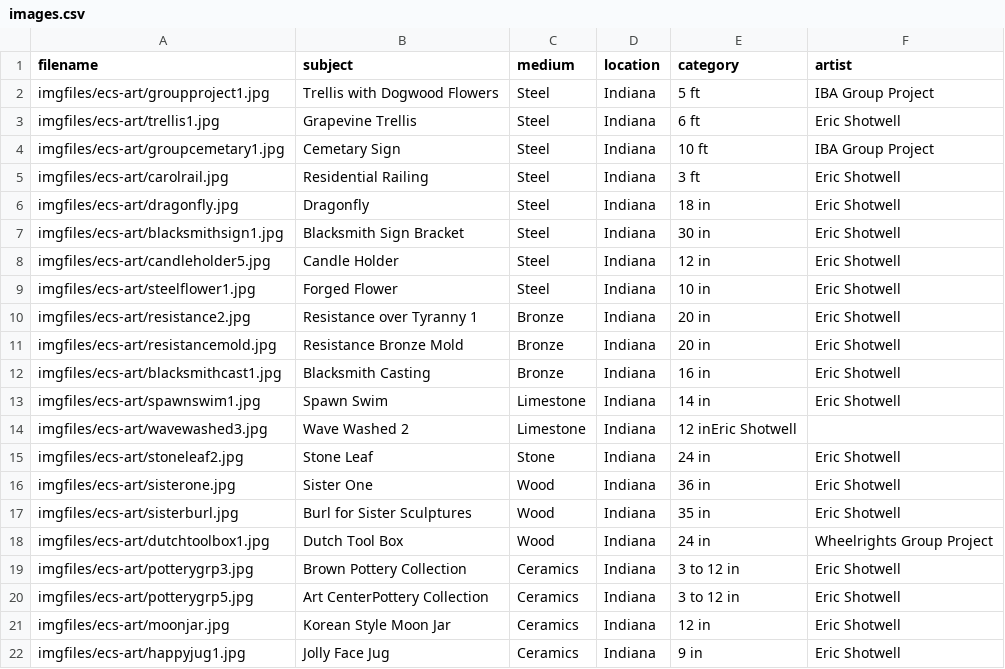
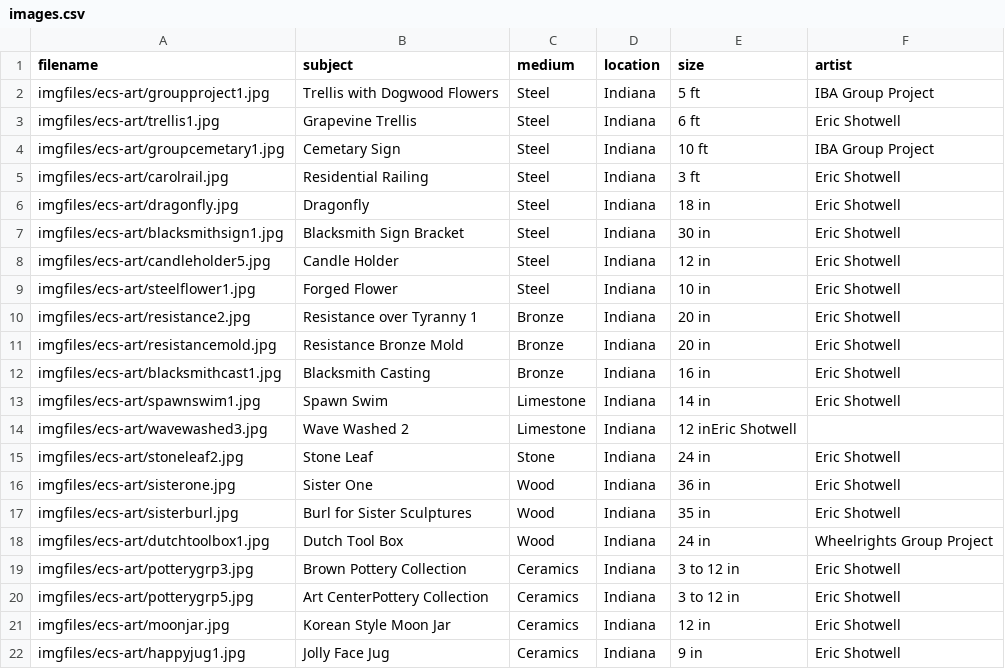
Before and after one commit to ecshotwell/ECS_website1, a CSV file: images.csv, drawn as a sheet.

Commit message:
corrected size variable

```diff
--- a/images.csv
+++ b/images.csv
@@ -1,2 +1,2 @@
-filename,subject,medium,location,category,artist
+filename,subject,medium,location,size,artist
 imgfiles/ecs-art/groupproject1.jpg,Trellis with Dogwood Flowers,Steel,Indiana,5 ft,IBA Group Project
```
Also changed, not shown: 1 other file.
